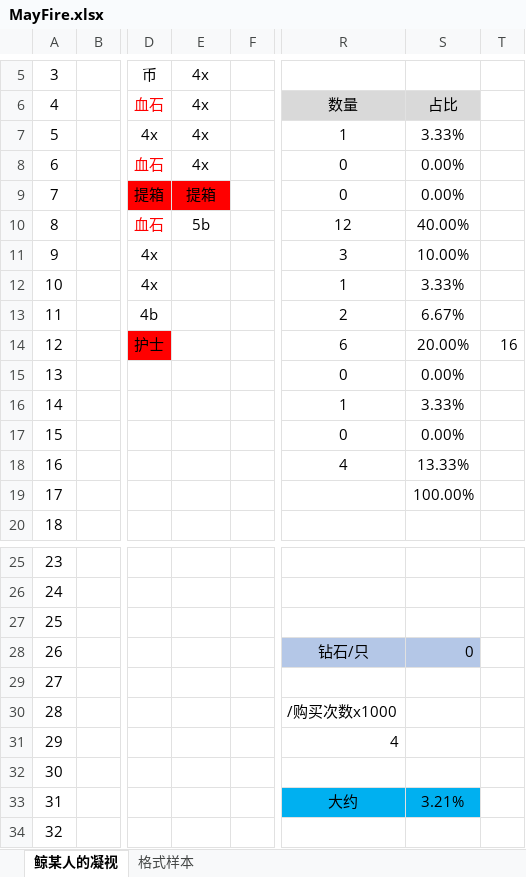
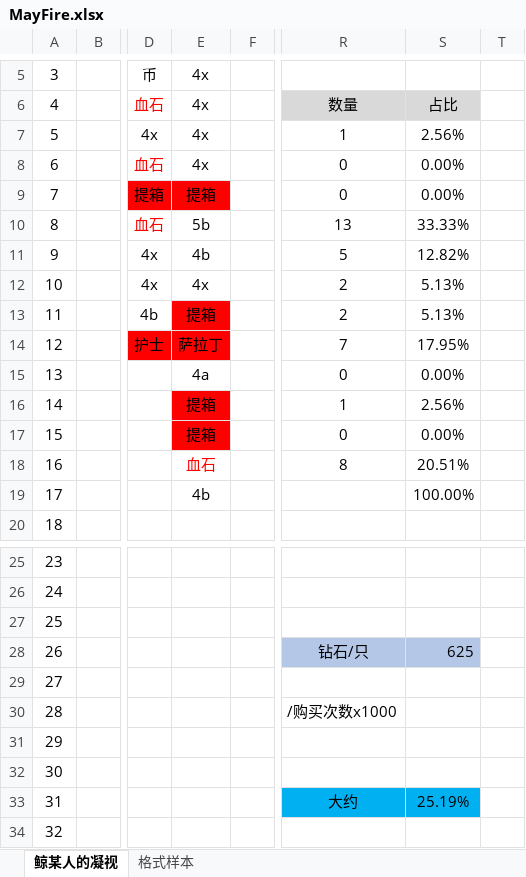
Before and after one commit to Sunshine-87/MayFire, an Excel workbook: MayFire.xlsx, sheet 鲸某人的凝视, drawn as a sheet; only a part is shown, gaps mark what is left out; values as stored, in another font and other column widths than the file's, no borders; the diff covers the shown part only; the diff names each change by its address in the sheet, - before the commit and + after, or states it on an @@ line.

Commit message:
sfdokj

```diff
--- a/MayFire.xlsx (sheet 鲸某人的凝视)
+++ b/MayFire.xlsx (sheet 鲸某人的凝视)
-S7: 3.33%
+S7: 2.56%
-R10: 12
+R10: 13
-S10: 40.00%
+S10: 33.33%
-E11: (empty)
+E11: 4b
-R11: 3
+R11: 5
-S11: 10.00%
+S11: 12.82%
-E12: (empty)
+E12: 4x
-R12: 1
+R12: 2
-S12: 3.33%
+S12: 5.13%
-E13: (empty)
+E13: 提箱
-E13:E14 fill: none
+E13:E14 fill: #FF0000
-S13: 6.67%
+S13: 5.13%
-E14: (empty)
+E14: 萨拉丁
-R14: 6
+R14: 7
-S14: 20.00%
+S14: 17.95%
-T14: 16
+T14: (empty)
-E15: (empty)
+E15: 4a
-E16:E17: (empty)
+E16:E17: 提箱
-E16:E17 fill: none
+E16:E17 fill: #FF0000
-S16: 3.33%
+S16: 2.56%
-E18: (empty)
+E18: 血石
-R18: 4
+R18: 8
-S18: 13.33%
+S18: 20.51%
-E19: (empty)
+E19: 4b
-S28: 0
+S28: 625
-R31: 4
+R31: (empty)
-S33: 3.21%
+S33: 25.19%
```
Also changed, not shown: 20 edited cells elsewhere in this sheet.
